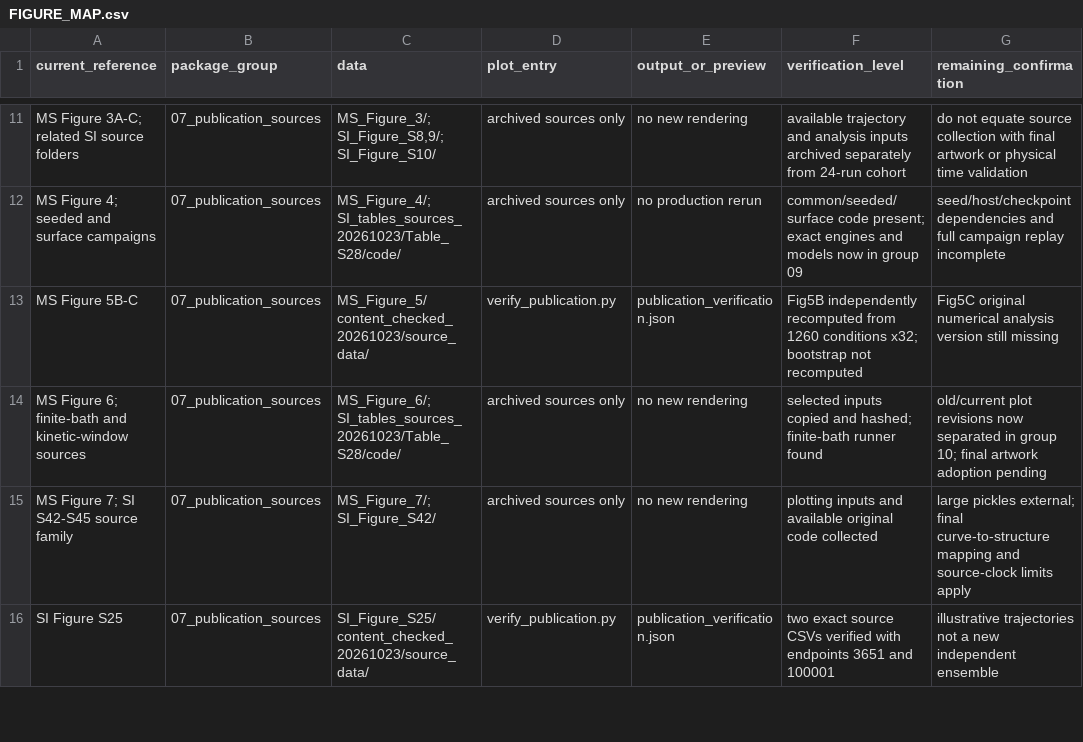
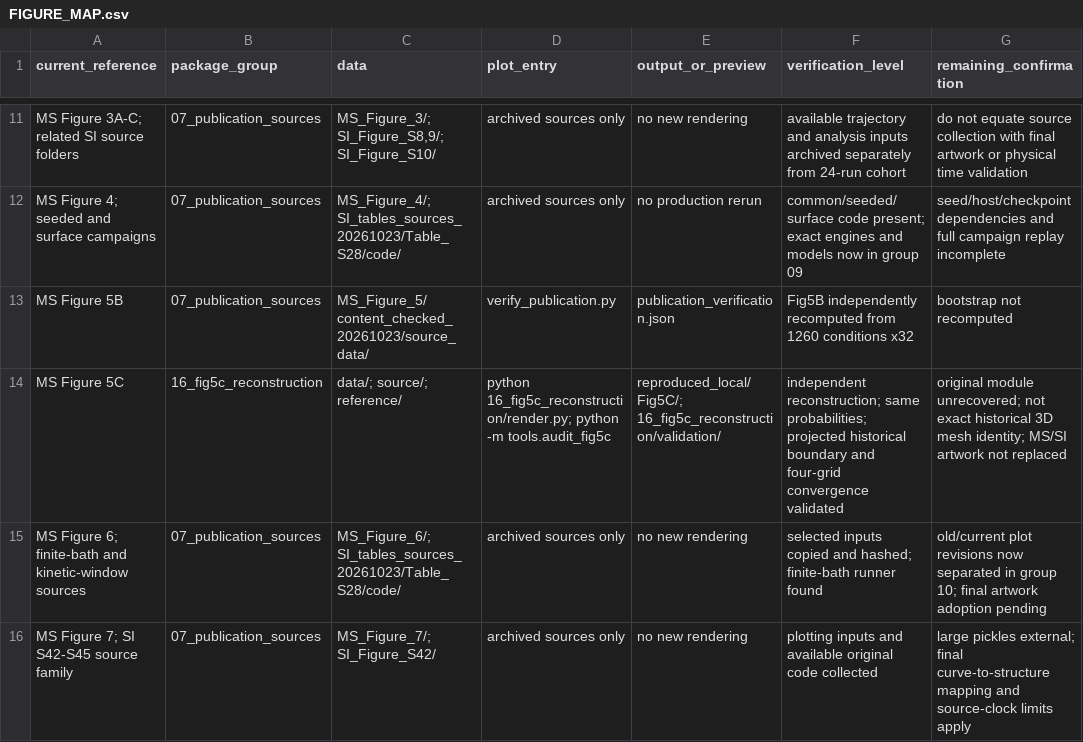
Before and after one commit to Wang-Group/mof-growth-simulator, a CSV file: FIGURE_MAP.csv, drawn as a sheet; only a part is shown, gaps mark what is left out; the shorter side is filled out with more unchanged rows.

Commit message:
Validate and package independent Fig. 5C reconstruction

```diff
--- a/FIGURE_MAP.csv
+++ b/FIGURE_MAP.csv
@@ -12,3 +12,4 @@ MS Figure 3A-C; related SI source folders,07_publication_sources,"MS_Figure_3/;
 MS Figure 4; seeded and surface campaigns,07_publication_sources,MS_Figure_4/; SI_tables_sources_20261023/Table_S28/code/,archived sources only,no production rerun,common/seeded/surface code present; exact engines and models now in group 09,seed/host/checkpoint dependencies and full campaign replay incomplete
-MS Figure 5B-C,07_publication_sources,MS_Figure_5/content_checked_20261023/source_data/,verify_publication.py,publication_verification.json,Fig5B independently recomputed from 1260 conditions x32; bootstrap not recomputed,Fig5C original numerical analysis version still missing
+MS Figure 5B,07_publication_sources,MS_Figure_5/content_checked_20261023/source_data/,verify_publication.py,publication_verification.json,Fig5B independently recomputed from 1260 conditions x32,bootstrap not recomputed
+MS Figure 5C,16_fig5c_reconstruction,data/; source/; reference/,python 16_fig5c_reconstruction/render.py; python -m tools.audit_fig5c,reproduced_local/Fig5C/; 16_fig5c_reconstruction/validation/,independent reconstruction; same probabilities; projected historical boundary and four-grid convergence validated,original module unrecovered; not exact historical 3D mesh identity; MS/SI artwork not replaced
 MS Figure 6; finite-bath and kinetic-window sources,07_publication_sources,MS_Figure_6/; SI_tables_sources_20261023/Table_S28/code/,archived sources only,no new rendering,selected inputs copied and hashed; finite-bath runner found,old/current plot revisions now separated in group 10; final artwork adoption pending
```
Also changed, not shown: 27 other files.
